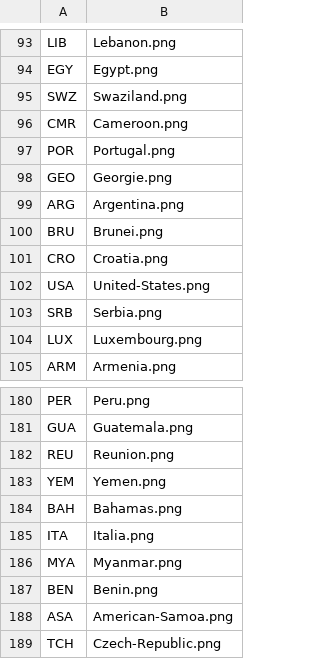
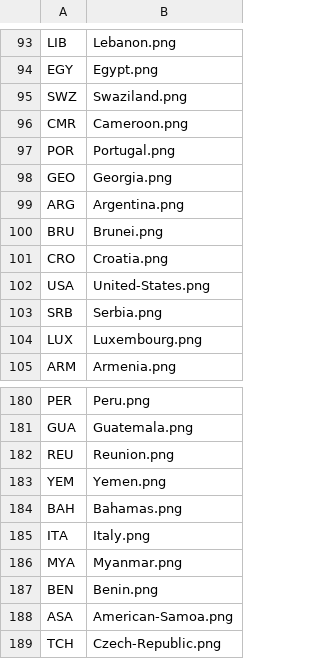
Before and after one commit to Thrynk/DataTeam-back, a CSV file: csvModule/nationalities.csv, drawn as a sheet; only a part is shown, gaps mark what is left out.

Commit message:
erreur italy georgia

```diff
--- a/csvModule/nationalities.csv
+++ b/csvModule/nationalities.csv
@@ -97,3 +97,3 @@ CMR;Cameroon.png
 POR;Portugal.png
-GEO;Georgie.png
+GEO;Georgia.png
 ARG;Argentina.png
@@ -184,3 +184,3 @@ YEM;Yemen.png
 BAH;Bahamas.png
-ITA;Italia.png
+ITA;Italy.png
 MYA;Myanmar.png
```
Also changed, not shown: 1 other file.
